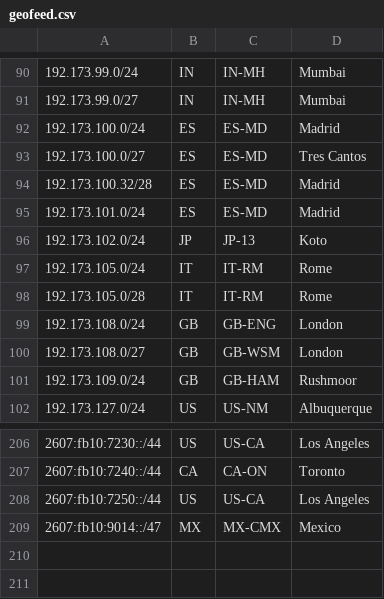
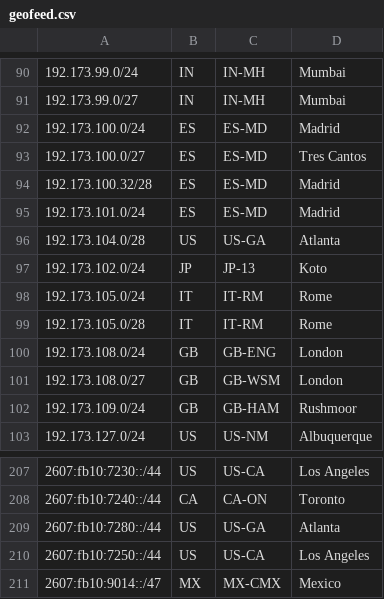
Before and after one commit to Netflix/nflx-geofeed, a CSV file: geofeed.csv, drawn as a sheet; only a part is shown, gaps mark what is left out; the diff names each change by its address in the sheet, - before the commit and + after, or states it on an @@ line.

Commit message:
update for atl

```diff
--- a/geofeed.csv
+++ b/geofeed.csv
+row 96: 192.173.104.0/28 | US | US-GA | Atlanta
+row 209: 2607:fb10:7280::/44 | US | US-GA | Atlanta
```
